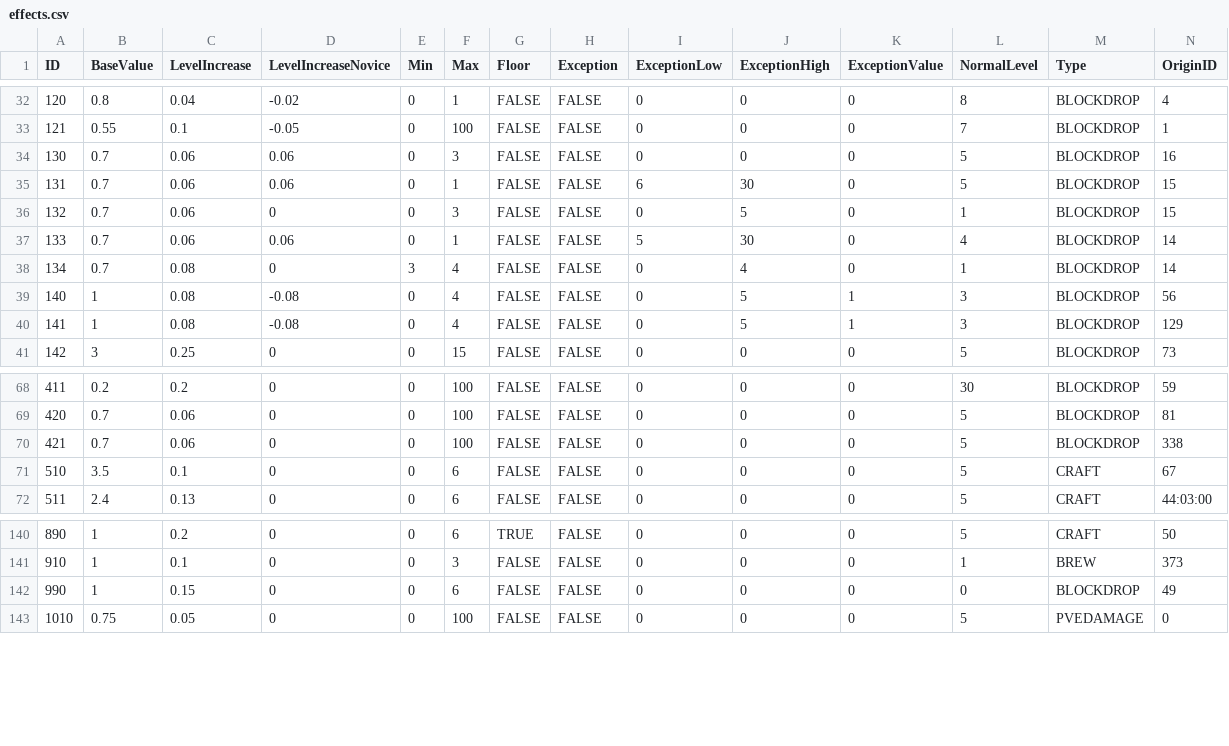
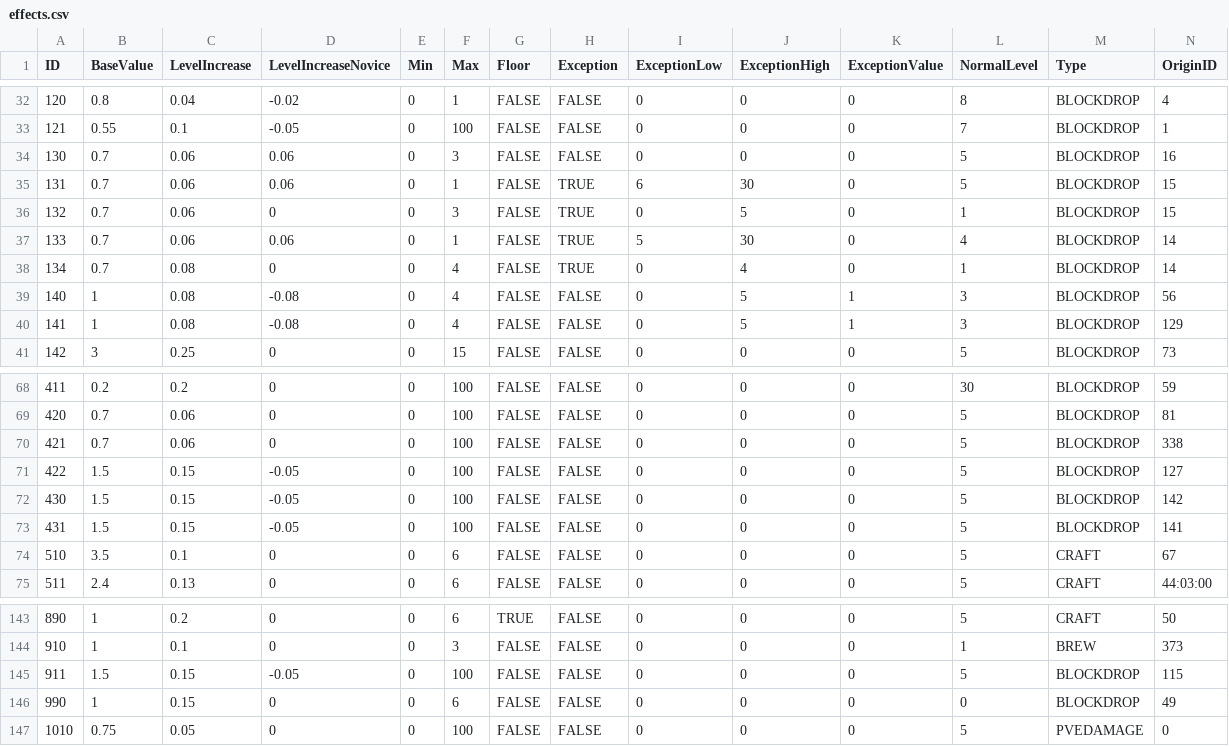
Before and after one commit to Jessy1237/DwarfCraft_premerge, a CSV file: src/default_files/effects.csv, drawn as a sheet; only a part is shown, gaps mark what is left out; rows hold the shown columns only; the diff names each change by its address in the sheet, - before the commit and + after, or states it on an @@ line.

Commit message:
Fixed Crafting Server Crash Bug and Farm Automation
Also allowed the skill.csv items to contain metadata so things like
cocoa beans can be a required item for training. Also did some skill
balancing and added in a new skill.

```diff
--- a/src/default_files/effects.csv
+++ b/src/default_files/effects.csv
-H35:H38 (Exception): FALSE
+H35:H38 (Exception): TRUE
-E38 (Min): 3
+E38 (Min): 0
+row 71: 422 | 1.5 | 0.15 | -0.05 | 0 | 100 | FALSE | FALSE | 0 | 0 | 0 | 5 | BLOCKDROP | 127
+row 72: 430 | 1.5 | 0.15 | -0.05 | 0 | 100 | FALSE | FALSE | 0 | 0 | 0 | 5 | BLOCKDROP | 142
+row 73: 431 | 1.5 | 0.15 | -0.05 | 0 | 100 | FALSE | FALSE | 0 | 0 | 0 | 5 | BLOCKDROP | 141
+row 145: 911 | 1.5 | 0.15 | -0.05 | 0 | 100 | FALSE | FALSE | 0 | 0 | 0 | 5 | BLOCKDROP | 115
```
Also changed, not shown: src/default_files/skills.csv, 9 other files.
